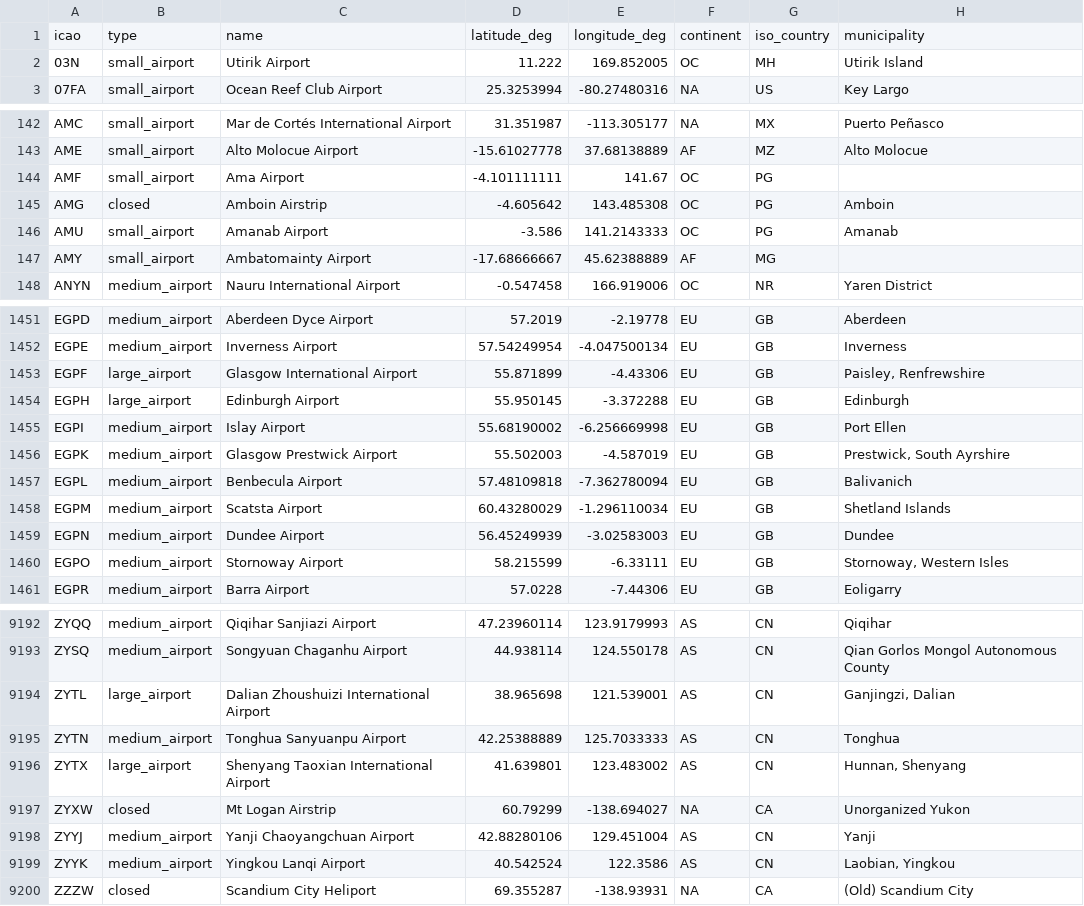
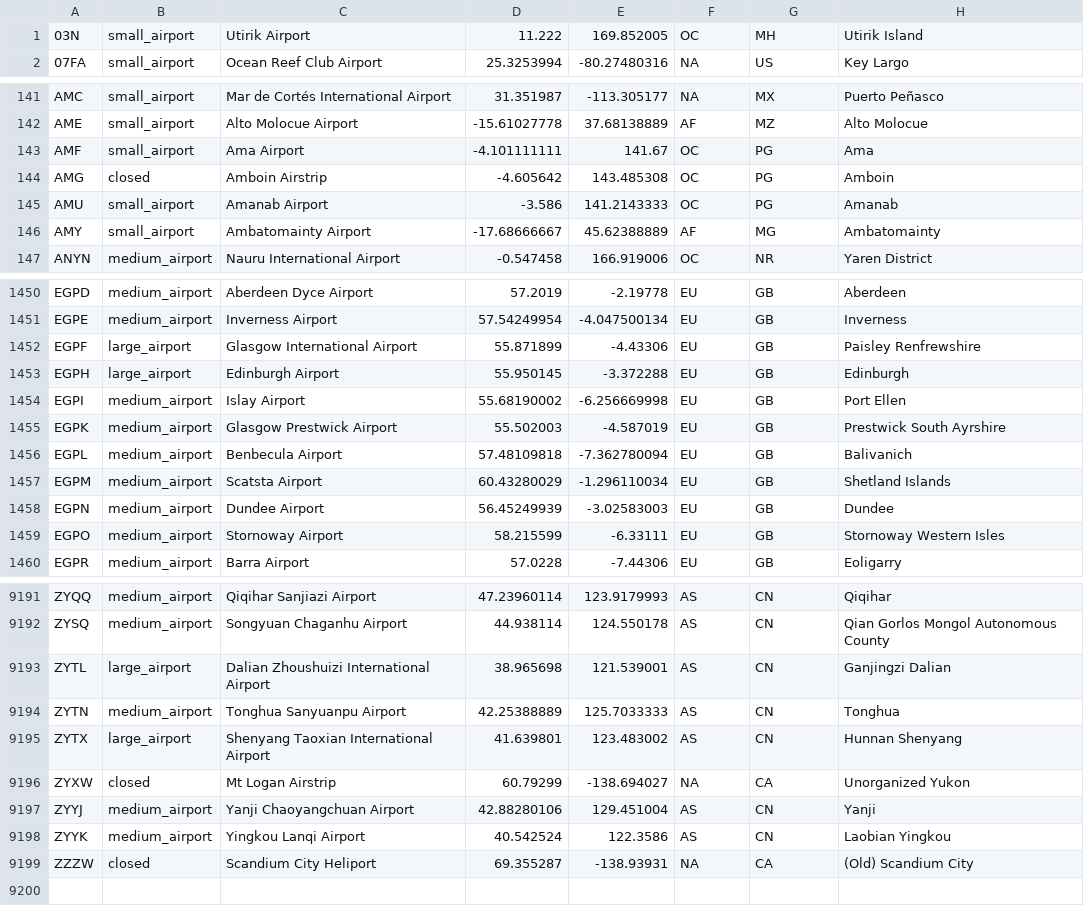
Before and after one commit to Jackson-Wozniak/Full-Stack-Random-Flight-Generator, a CSV file: Text-files/airports.csv, drawn as a sheet; only a part is shown, gaps mark what is left out; the diff covers the shown part only.

```diff
--- a/Text-files/airports.csv
+++ b/Text-files/airports.csv
@@ -1,2 +1 @@
-icao,type,name,latitude_deg,longitude_deg,continent,iso_country,municipality
 03N,small_airport,Utirik Airport,11.222,169.852005,OC,MH,Utirik Island
@@ -143,6 +142,6 @@ AMC,small_airport,Mar de Cortés International Airport,31.351987,-113.305177,NA,
 AME,small_airport,Alto Molocue Airport,-15.61027778,37.68138889,AF,MZ,Alto Molocue
-AMF,small_airport,Ama Airport,-4.101111111,141.67,OC,PG,
+AMF,small_airport,Ama Airport,-4.101111111,141.67,OC,PG,Ama
 AMG,closed,Amboin Airstrip,-4.605642,143.485308,OC,PG,Amboin
 AMU,small_airport,Amanab Airport,-3.586,141.2143333,OC,PG,Amanab
-AMY,small_airport,Ambatomainty Airport,-17.68666667,45.62388889,AF,MG,
+AMY,small_airport,Ambatomainty Airport,-17.68666667,45.62388889,AF,MG,Ambatomainty
 ANYN,medium_airport,Nauru International Airport,-0.547458,166.919006,OC,NR,Yaren District
@@ -1452,6 +1451,6 @@ EGPD,medium_airport,Aberdeen Dyce Airport,57.2019,-2.19778,EU,GB,Aberdeen
 EGPE,medium_airport,Inverness Airport,57.54249954,-4.047500134,EU,GB,Inverness
-EGPF,large_airport,Glasgow International Airport,55.871899,-4.43306,EU,GB,"Paisley, Renfrewshire"
+EGPF,large_airport,Glasgow International Airport,55.871899,-4.43306,EU,GB,Paisley Renfrewshire
 EGPH,large_airport,Edinburgh Airport,55.950145,-3.372288,EU,GB,Edinburgh
 EGPI,medium_airport,Islay Airport,55.68190002,-6.256669998,EU,GB,Port Ellen
-EGPK,medium_airport,Glasgow Prestwick Airport,55.502003,-4.587019,EU,GB,"Prestwick, South Ayrshire"
+EGPK,medium_airport,Glasgow Prestwick Airport,55.502003,-4.587019,EU,GB,Prestwick South Ayrshire
 EGPL,medium_airport,Benbecula Airport,57.48109818,-7.362780094,EU,GB,Balivanich
@@ -1459,3 +1458,3 @@ EGPM,medium_airport,Scatsta Airport,60.43280029,-1.296110034,EU,GB,Shetland Isla
 EGPN,medium_airport,Dundee Airport,56.45249939,-3.02583003,EU,GB,Dundee
-EGPO,medium_airport,Stornoway Airport,58.215599,-6.33111,EU,GB,"Stornoway, Western Isles"
+EGPO,medium_airport,Stornoway Airport,58.215599,-6.33111,EU,GB,Stornoway Western Isles
 EGPR,medium_airport,Barra Airport,57.0228,-7.44306,EU,GB,Eoligarry
@@ -9193,8 +9192,8 @@ ZYQQ,medium_airport,Qiqihar Sanjiazi Airport,47.23960114,123.9179993,AS,CN,Qiqih
 ZYSQ,medium_airport,Songyuan Chaganhu Airport,44.938114,124.550178,AS,CN,Qian Gorlos Mongol Autonomous County
-ZYTL,large_airport,Dalian Zhoushuizi International Airport,38.965698,121.539001,AS,CN,"Ganjingzi, Dalian"
+ZYTL,large_airport,Dalian Zhoushuizi International Airport,38.965698,121.539001,AS,CN,Ganjingzi Dalian
 ZYTN,medium_airport,Tonghua Sanyuanpu Airport,42.25388889,125.7033333,AS,CN,Tonghua
-ZYTX,large_airport,Shenyang Taoxian International Airport,41.639801,123.483002,AS,CN,"Hunnan, Shenyang"
+ZYTX,large_airport,Shenyang Taoxian International Airport,41.639801,123.483002,AS,CN,Hunnan Shenyang
 ZYXW,closed,Mt Logan Airstrip,60.79299,-138.694027,NA,CA,Unorganized Yukon
 ZYYJ,medium_airport,Yanji Chaoyangchuan Airport,42.88280106,129.451004,AS,CN,Yanji
-ZYYK,medium_airport,Yingkou Lanqi Airport,40.542524,122.3586,AS,CN,"Laobian, Yingkou"
+ZYYK,medium_airport,Yingkou Lanqi Airport,40.542524,122.3586,AS,CN,Laobian Yingkou
 ZZZW,closed,Scandium City Heliport,69.355287,-138.93931,NA,CA,(Old) Scandium City
```
Also changed, not shown: 86 edited cells elsewhere in this file, 8 other files.
